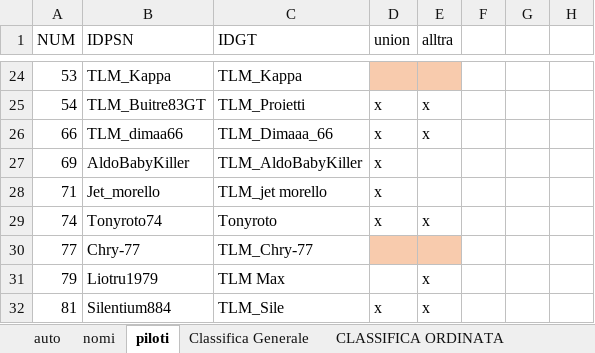
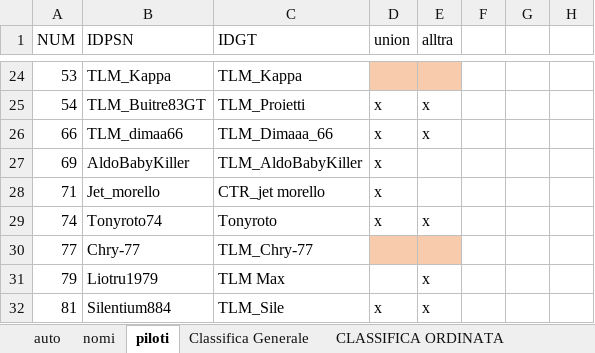
Before and after one commit to Parenji/AllTraction, an Excel workbook: backend/NUOVOALLTRA.xlsx, sheet piloti, drawn as a sheet; only a part is shown, gaps mark what is left out; values as stored, in another font and other column widths than the file's, no borders; the diff names each change by its address in the sheet, - before the commit and + after, or states it on an @@ line.

```diff
--- a/backend/NUOVOALLTRA.xlsx (sheet piloti)
+++ b/backend/NUOVOALLTRA.xlsx (sheet piloti)
-C28 (IDGT): TLM_jet morello
+C28 (IDGT): CTR_jet morello
```
Also changed, not shown: 1 other file.
